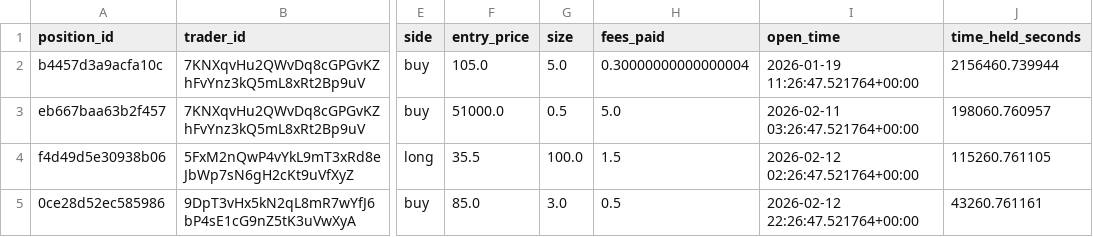
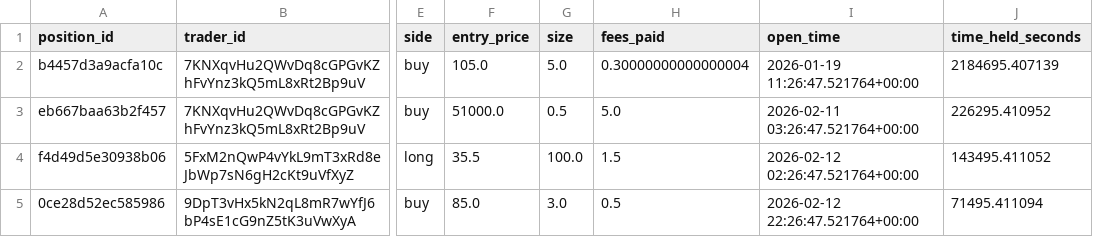
Before and after one commit to FirstBML/Deriverse-Trading-System-Analysis, a CSV file: deriverse-data-puller/data/analytics_output/open_positions.csv, drawn as a sheet; only a part is shown, gaps mark what is left out; the diff names each change by its address in the sheet, - before the commit and + after, or states it on an @@ line.

```diff
--- a/deriverse-data-puller/data/analytics_output/open_positions.csv
+++ b/deriverse-data-puller/data/analytics_output/open_positions.csv
-J2 (time_held_seconds): 2156460.739944
+J2 (time_held_seconds): 2184695.407139
-J3 (time_held_seconds): 198060.760957
+J3 (time_held_seconds): 226295.410952
-J4 (time_held_seconds): 115260.761105
+J4 (time_held_seconds): 143495.411052
-J5 (time_held_seconds): 43260.761161
+J5 (time_held_seconds): 71495.411094
```
Also changed, not shown: 2 other files.
